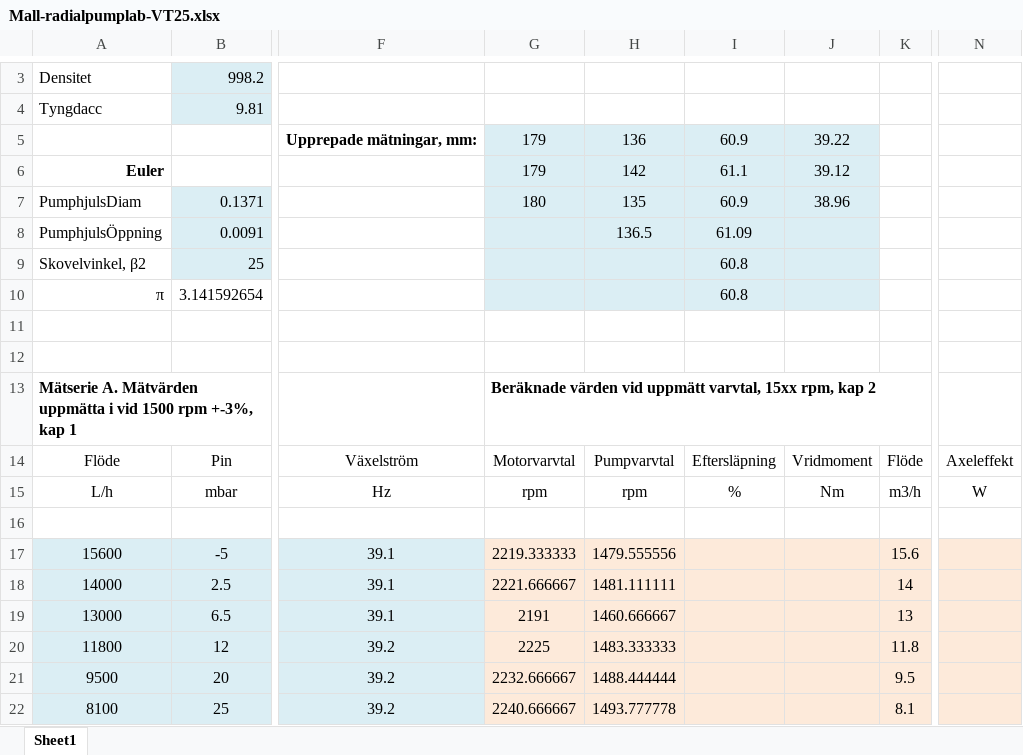
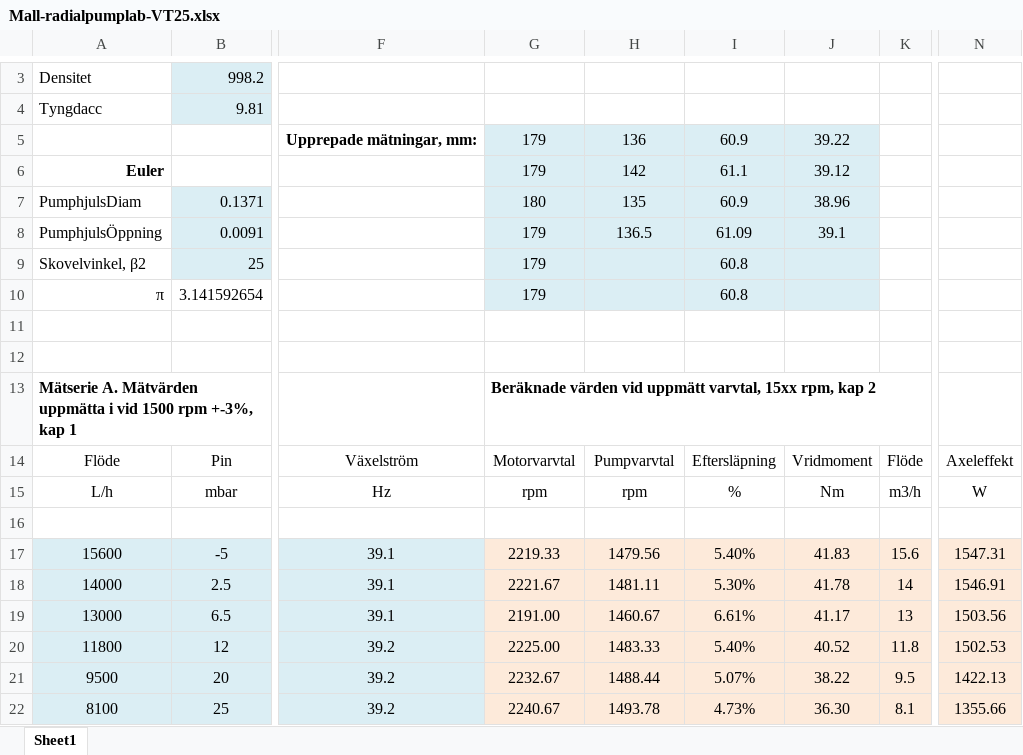
Before and after one commit to ssarla/DIV, an Excel workbook: ET2/Mall-radialpumplab-VT25.xlsx, sheet Sheet1, drawn as a sheet; only a part is shown, gaps mark what is left out; values as stored, in another font and other column widths than the file's, no borders; the diff covers the shown part only; the diff names each change by its address in the sheet, - before the commit and + after, or states it on an @@ line.

Commit message:
uppdataerad radialpumplabb

```diff
--- a/ET2/Mall-radialpumplab-VT25.xlsx (sheet Sheet1)
+++ b/ET2/Mall-radialpumplab-VT25.xlsx (sheet Sheet1)
-G8:G10: (empty)
+G8:G10: 179
-J8: (empty)
+J8: 39.1
-G17: 2219.333333
+G17: 2219.33
-H17: 1479.555556
+H17: 1479.56
-I17: (empty)
+I17: 5.40%
-J17: (empty)
+J17: 41.83
-N17: (empty)
+N17: 1547.31
-G18: 2221.666667
+G18: 2221.67
-H18: 1481.111111
+H18: 1481.11
-I18: (empty)
+I18: 5.30%
-J18: (empty)
+J18: 41.78
-N18: (empty)
+N18: 1546.91
-G19: 2191
+G19: 2191.00
-H19: 1460.666667
+H19: 1460.67
-I19: (empty)
+I19: 6.61%
-J19: (empty)
+J19: 41.17
-N19: (empty)
+N19: 1503.56
-G20: 2225
+G20: 2225.00
-H20: 1483.333333
+H20: 1483.33
-I20: (empty)
+I20: 5.40%
-J20: (empty)
+J20: 40.52
-N20: (empty)
+N20: 1502.53
-G21: 2232.666667
+G21: 2232.67
-H21: 1488.444444
+H21: 1488.44
-I21: (empty)
+I21: 5.07%
-J21: (empty)
+J21: 38.22
-N21: (empty)
+N21: 1422.13
-G22: 2240.666667
+G22: 2240.67
-H22: 1493.777778
+H22: 1493.78
-I22: (empty)
+I22: 4.73%
-J22: (empty)
+J22: 36.30
-N22: (empty)
+N22: 1355.66
```
Also changed, not shown: 72 edited cells elsewhere in this sheet.
